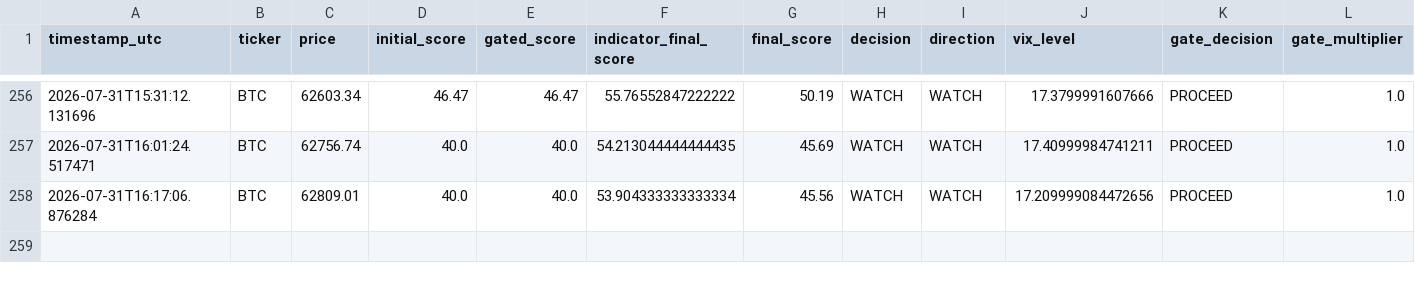
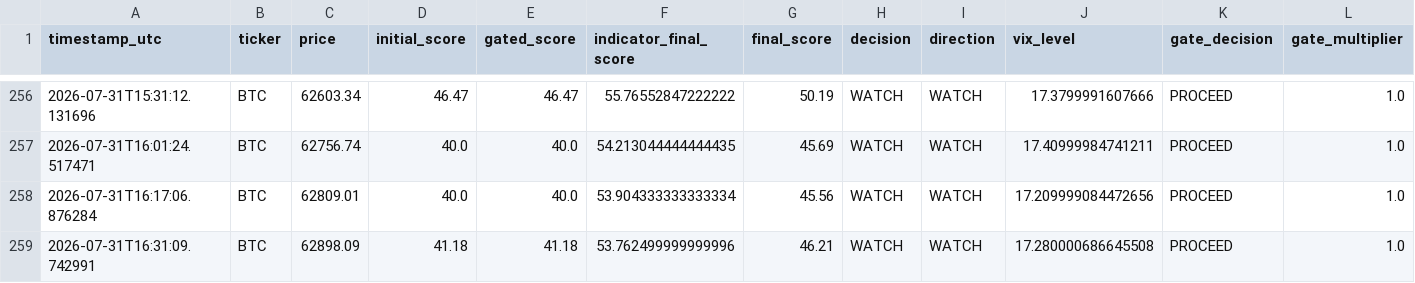
Before and after one commit to bembem718ai-stack/Crypto-Model, a CSV file: signal_log.csv, drawn as a sheet; only a part is shown, gaps mark what is left out; rows hold the shown columns only; the diff names each change by its address in the sheet, - before the commit and + after, or states it on an @@ line.

```diff
--- a/signal_log.csv
+++ b/signal_log.csv
+row 259: 2026-07-31T16:31:09.742991 | BTC | 62898.09 | 41.18 | 41.18 | 53.762499999999996 | 46.21 | WATCH | WATCH | 17.280000686645508 | PROCEED | 1.0
```
Also changed, not shown: 1 other file.
